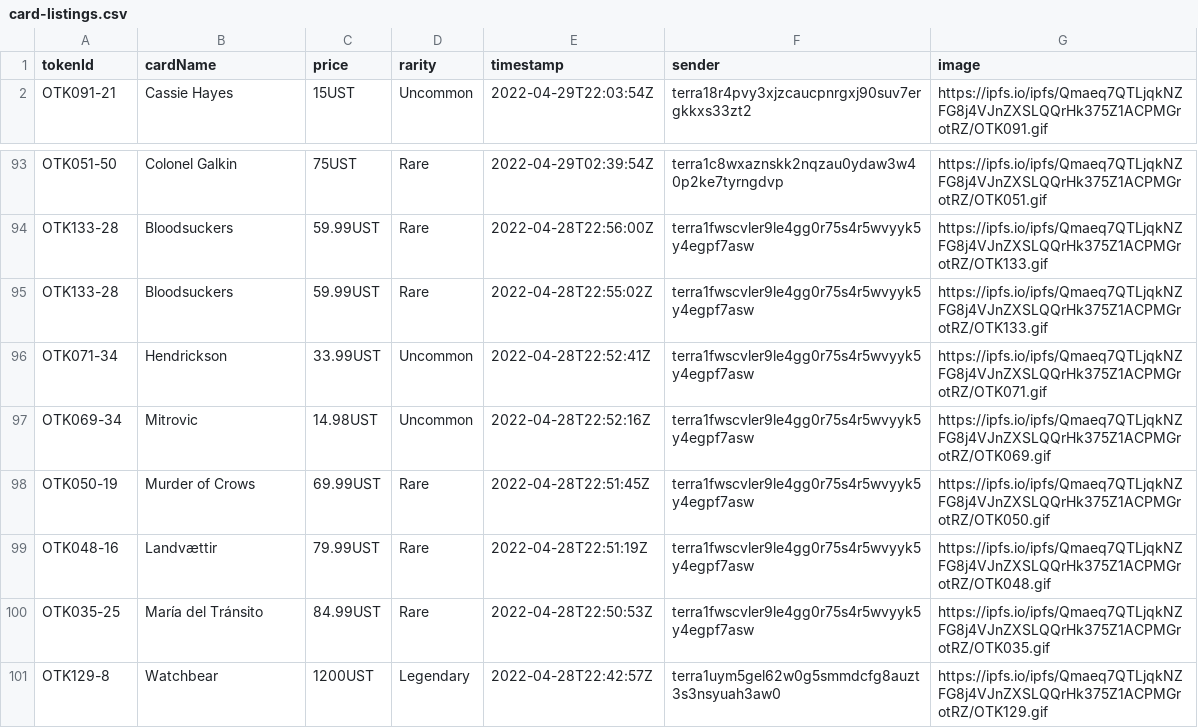
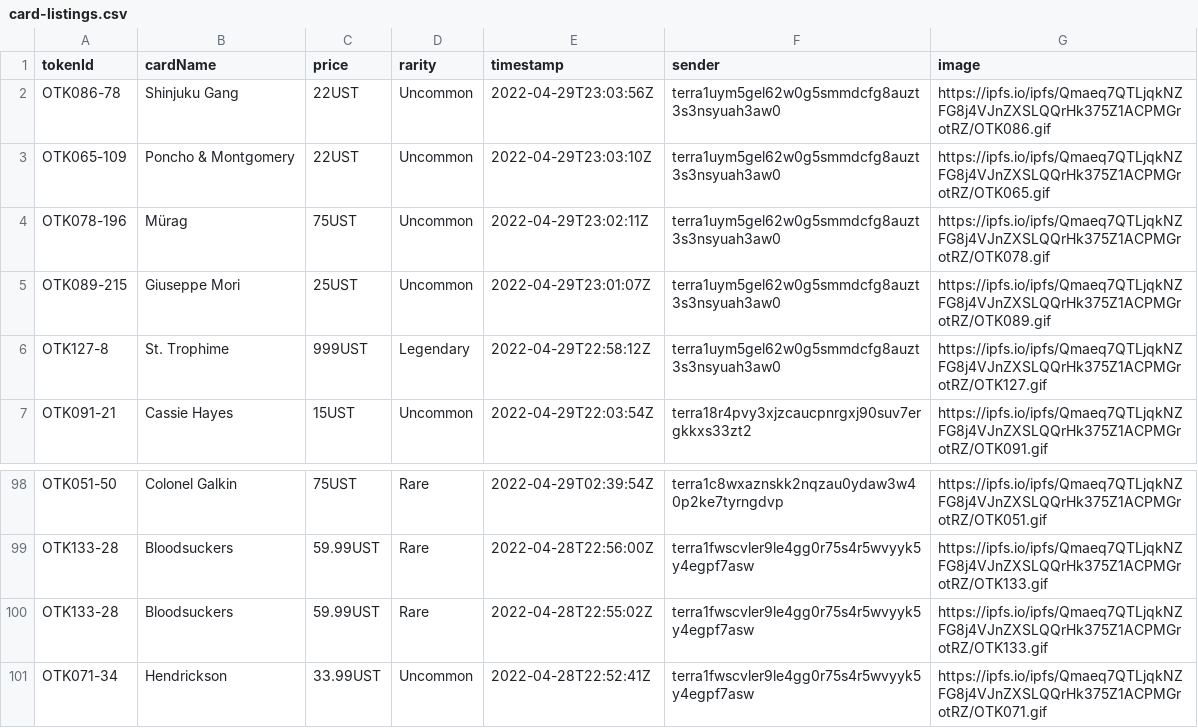
Before and after one commit to cryptoYJ/deviant-things, a CSV file: card-listings.csv, drawn as a sheet; only a part is shown, gaps mark what is left out; removed rows and columns are numbered as before the commit, all else as after; the diff names each change by its address in the sheet, - before the commit and + after, or states it on an @@ line.

Commit message:
update data

```diff
--- a/card-listings.csv
+++ b/card-listings.csv
+row 2: OTK086-78 | Shinjuku Gang | 22UST | Uncommon | 2022-04-29T23:03:56Z | terra1uym5gel62w0g5smmdcfg8auzt3s3nsyuah3aw0 | https://ipfs.io/ipfs/Qmaeq7QTLjqkNZFG8j4VJnZXSLQQrHk375Z1ACPMGrotRZ/OTK086.gif
+row 3: OTK065-109 | Poncho & Montgomery | 22UST | Uncommon | 2022-04-29T23:03:10Z | terra1uym5gel62w0g5smmdcfg8auzt3s3nsyuah3aw0 | https://ipfs.io/ipfs/Qmaeq7QTLjqkNZFG8j4VJnZXSLQQrHk375Z1ACPMGrotRZ/OTK065.gif
+row 4: OTK078-196 | Mürag | 75UST | Uncommon | 2022-04-29T23:02:11Z | terra1uym5gel62w0g5smmdcfg8auzt3s3nsyuah3aw0 | https://ipfs.io/ipfs/Qmaeq7QTLjqkNZFG8j4VJnZXSLQQrHk375Z1ACPMGrotRZ/OTK078.gif
+row 5: OTK089-215 | Giuseppe Mori | 25UST | Uncommon | 2022-04-29T23:01:07Z | terra1uym5gel62w0g5smmdcfg8auzt3s3nsyuah3aw0 | https://ipfs.io/ipfs/Qmaeq7QTLjqkNZFG8j4VJnZXSLQQrHk375Z1ACPMGrotRZ/OTK089.gif
+row 6: OTK127-8 | St. Trophime | 999UST | Legendary | 2022-04-29T22:58:12Z | terra1uym5gel62w0g5smmdcfg8auzt3s3nsyuah3aw0 | https://ipfs.io/ipfs/Qmaeq7QTLjqkNZFG8j4VJnZXSLQQrHk375Z1ACPMGrotRZ/OTK127.gif
-row 97: OTK069-34 | Mitrovic | 14.98UST | Uncommon | 2022-04-28T22:52:16Z | terra1fwscvler9le4gg0r75s4r5wvyyk5y4egpf7asw | https://ipfs.io/ipfs/Qmaeq7QTLjqkNZFG8j4VJnZXSLQQrHk375Z1ACPMGrotRZ/OTK069.gif
-row 98: OTK050-19 | Murder of Crows | 69.99UST | Rare | 2022-04-28T22:51:45Z | terra1fwscvler9le4gg0r75s4r5wvyyk5y4egpf7asw | https://ipfs.io/ipfs/Qmaeq7QTLjqkNZFG8j4VJnZXSLQQrHk375Z1ACPMGrotRZ/OTK050.gif
-row 99: OTK048-16 | Landvættir | 79.99UST | Rare | 2022-04-28T22:51:19Z | terra1fwscvler9le4gg0r75s4r5wvyyk5y4egpf7asw | https://ipfs.io/ipfs/Qmaeq7QTLjqkNZFG8j4VJnZXSLQQrHk375Z1ACPMGrotRZ/OTK048.gif
-row 100: OTK035-25 | María del Tránsito | 84.99UST | Rare | 2022-04-28T22:50:53Z | terra1fwscvler9le4gg0r75s4r5wvyyk5y4egpf7asw | https://ipfs.io/ipfs/Qmaeq7QTLjqkNZFG8j4VJnZXSLQQrHk375Z1ACPMGrotRZ/OTK035.gif
-row 101: OTK129-8 | Watchbear | 1200UST | Legendary | 2022-04-28T22:42:57Z | terra1uym5gel62w0g5smmdcfg8auzt3s3nsyuah3aw0 | https://ipfs.io/ipfs/Qmaeq7QTLjqkNZFG8j4VJnZXSLQQrHk375Z1ACPMGrotRZ/OTK129.gif
```
Also changed, not shown: 1 other file.
